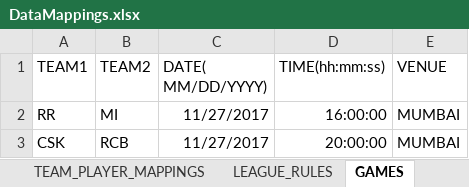
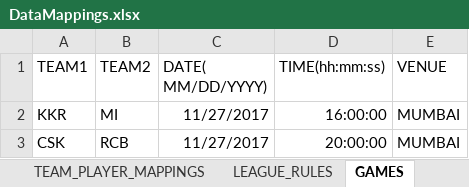
Before and after one commit to rahpsing/All-in-One-FantasyGame, an Excel workbook: DataMappings.xlsx, sheet GAMES, drawn as a sheet; values as stored, in another font and other column widths than the file's, no borders; the diff names each change by its address in the sheet, - before the commit and + after, or states it on an @@ line.

Commit message:
added league role constraints and games to league

```diff
--- a/DataMappings.xlsx (sheet GAMES)
+++ b/DataMappings.xlsx (sheet GAMES)
-A2 (TEAM1): RR
+A2 (TEAM1): KKR
```
Also changed, not shown: 13 other files.
